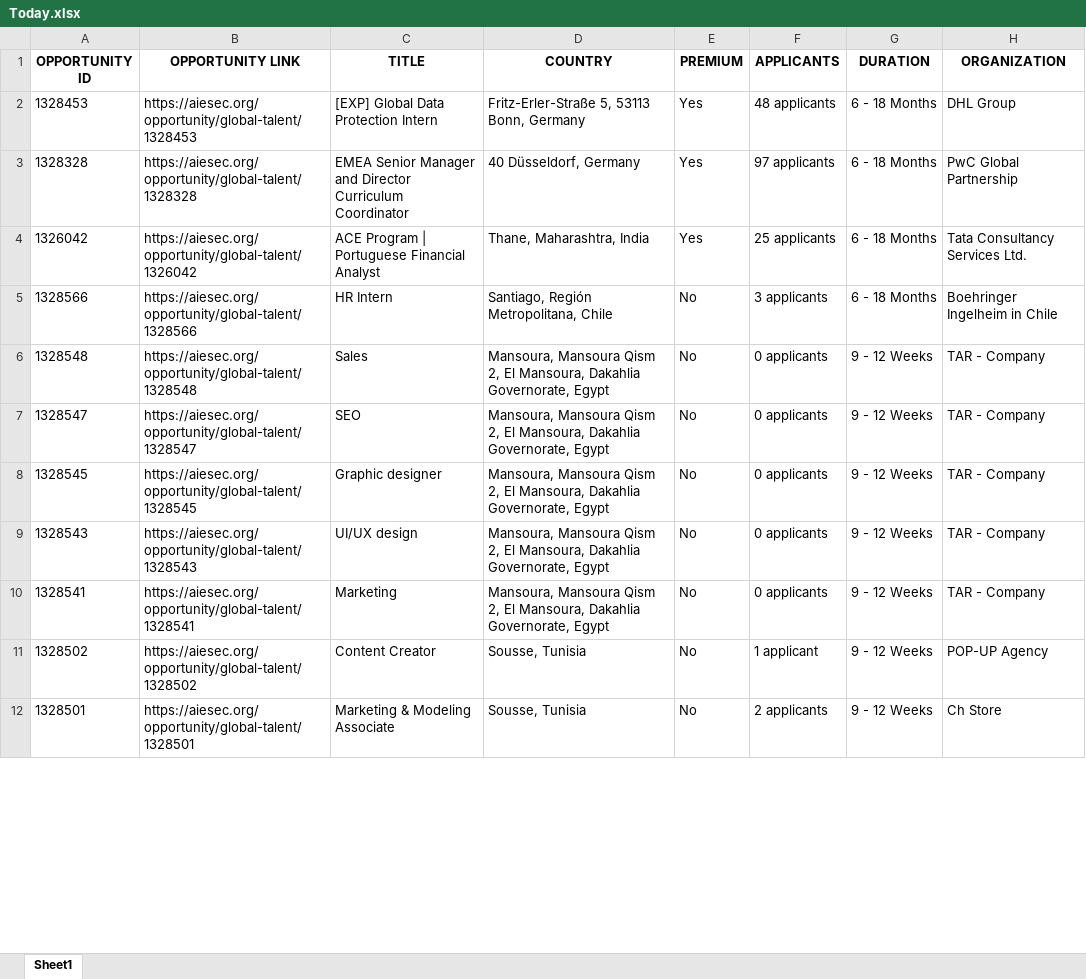
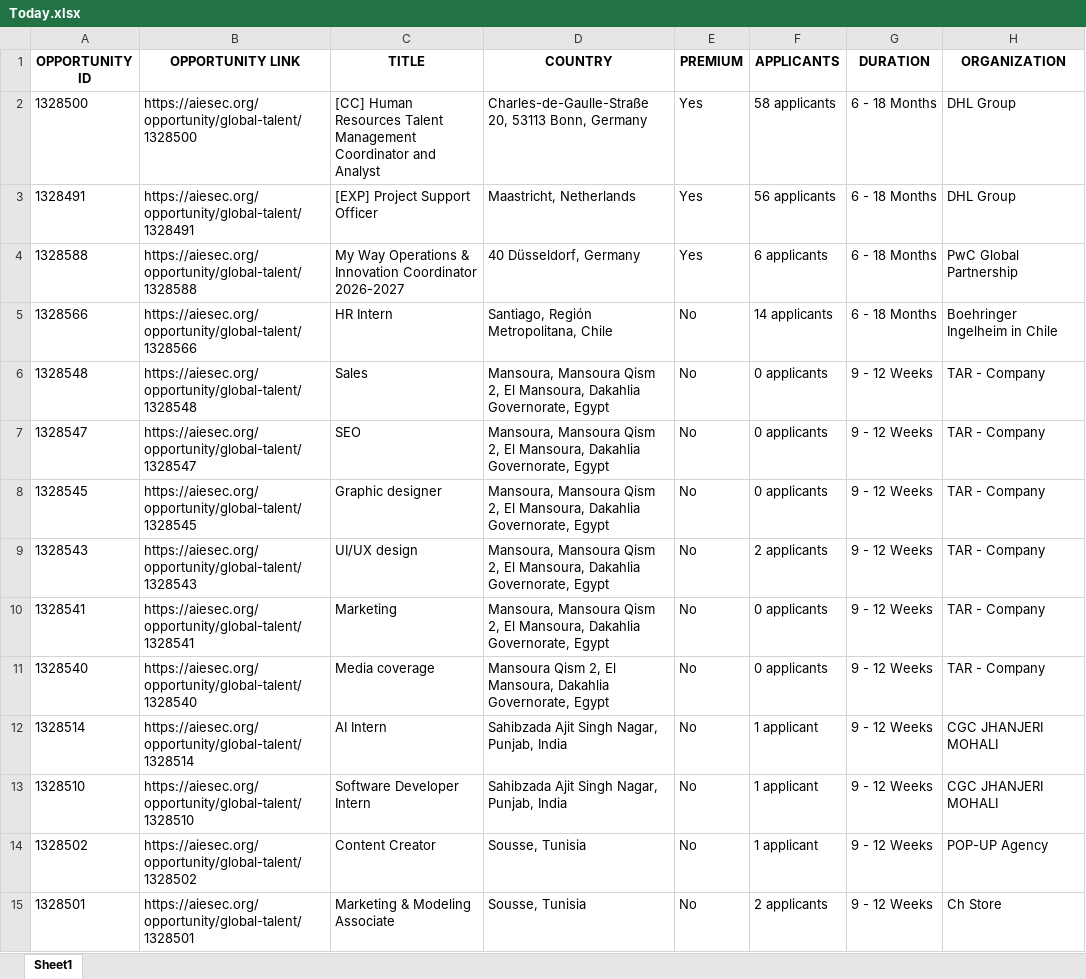
Before and after one commit to IbrahiimHassan/AIESEC_GUC, an Excel workbook: Today.xlsx, sheet Sheet1, drawn as a sheet; only a part is shown; values as stored, in another font and other column widths than the file's, no borders; addresses are those after the commit; the diff covers the shown part only; the diff names each change by its address in the sheet, - before the commit and + after, or states it on an @@ line.

```diff
--- a/Today.xlsx (sheet Sheet1)
+++ b/Today.xlsx (sheet Sheet1)
-A2 (OPPORTUNITY ID): 1328453
+A2 (OPPORTUNITY ID): 1328500
-B2 (OPPORTUNITY LINK): https://aiesec.org/opportunity/global-talent/1328453
+B2 (OPPORTUNITY LINK): https://aiesec.org/opportunity/global-talent/1328500
-C2 (TITLE): [EXP] Global Data Protection Intern
+C2 (TITLE): [CC] Human Resources Talent Management Coordinator and Analyst
-D2 (COUNTRY): Fritz-Erler-Straße 5, 53113 Bonn, Germany
+D2 (COUNTRY): Charles-de-Gaulle-Straße 20, 53113 Bonn, Germany
-F2 (APPLICANTS): 48 applicants
+F2 (APPLICANTS): 58 applicants
+row 3: 1328491 | https://aiesec.org/opportunity/global-talent/1328491 | [EXP] Project Support Officer | Maastricht, Netherlands | Yes | 56 applicants | 6 - 18 Months | DHL Group
-A4 (OPPORTUNITY ID): 1328328
+A4 (OPPORTUNITY ID): 1328588
-B4 (OPPORTUNITY LINK): https://aiesec.org/opportunity/global-talent/1328328
+B4 (OPPORTUNITY LINK): https://aiesec.org/opportunity/global-talent/1328588
-C4 (TITLE): EMEA Senior Manager and Director Curriculum Coordinator
+C4 (TITLE): My Way Operations & Innovation Coordinator 2026-2027
-F4 (APPLICANTS): 97 applicants
+F4 (APPLICANTS): 6 applicants
@@ row 4 moved to row 254: 1326042 @@
-F5 (APPLICANTS): 3 applicants
+F5 (APPLICANTS): 14 applicants
-F9 (APPLICANTS): 0 applicants
+F9 (APPLICANTS): 2 applicants
+row 11: 1328540 | https://aiesec.org/opportunity/global-talent/1328540 | Media coverage | Mansoura Qism 2, El Mansoura, Dakahlia Governorate, Egypt | No | 0 applicants | 9 - 12 Weeks | TAR - Company
+row 12: 1328514 | https://aiesec.org/opportunity/global-talent/1328514 | AI Intern | Sahibzada Ajit Singh Nagar, Punjab, India | No | 1 applicant | 9 - 12 Weeks | CGC JHANJERI MOHALI
+row 13: 1328510 | https://aiesec.org/opportunity/global-talent/1328510 | Software Developer Intern | Sahibzada Ajit Singh Nagar, Punjab, India | No | 1 applicant | 9 - 12 Weeks | CGC JHANJERI MOHALI
```
Also changed, not shown: 10 added rows, 12 removed rows and 126 edited cells elsewhere in this sheet, New.xlsx, 1 other file.
